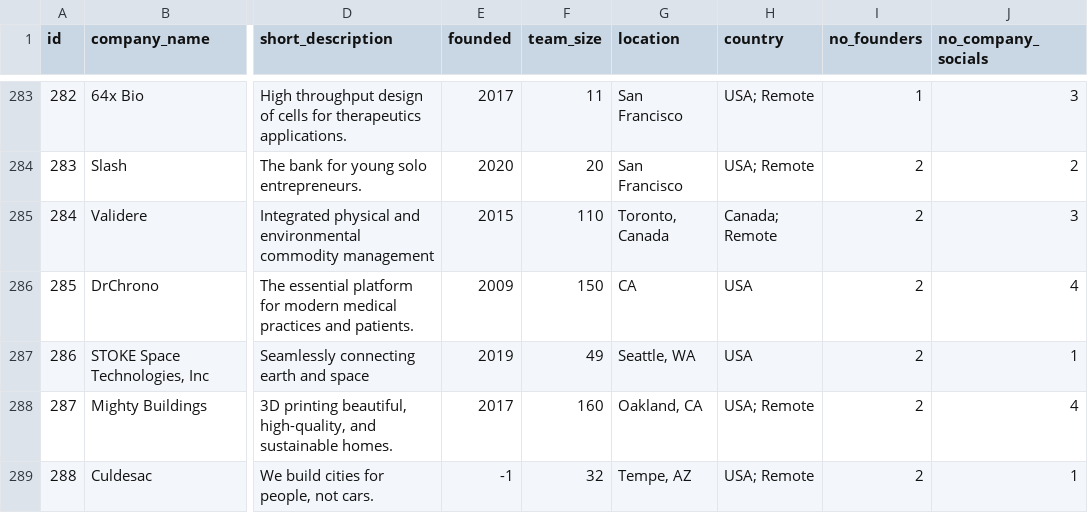
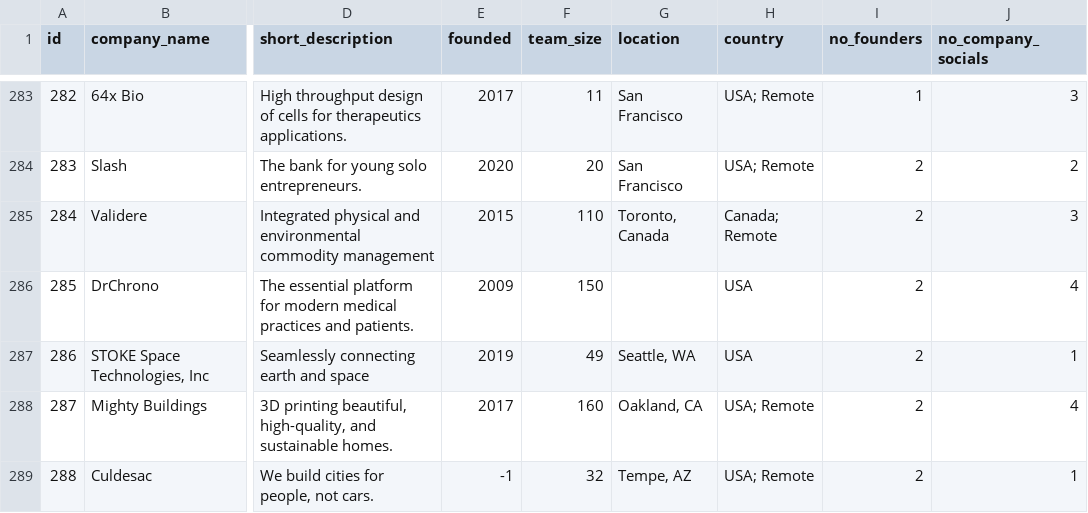
Before and after one commit to CameronT-S/Startup-Company-Project, a CSV file: Startup Data Original/company.csv, drawn as a sheet; only a part is shown, gaps mark what is left out; the diff covers the shown part only; the diff names each change by its address in the sheet, - before the commit and + after, or states it on an @@ line.

```diff
--- a/Startup Data Original/company.csv
+++ b/Startup Data Original/company.csv
-G286 (location): CA
+G286 (location): (empty)
```
Also changed, not shown: 76 edited cells elsewhere in this file, Startup Data Cleaned/cleaned_company.csv, Startup Data Cleaned/cleaned_founder.csv, 1 other file.
